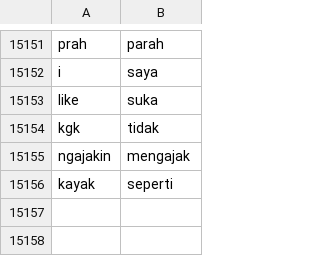
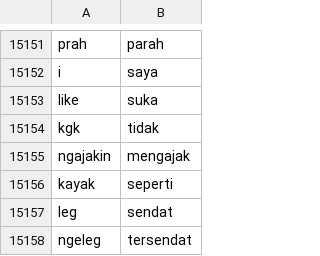
Before and after one commit to rfqsm/Lexicon, a CSV file: kamus_data/colloquial-indonesian-lexicon-modified.csv, drawn as a sheet; only a part is shown, gaps mark what is left out.

Commit message:
Update colloquial-indonesian-lexicon-modified.csv

```diff
--- a/kamus_data/colloquial-indonesian-lexicon-modified.csv
+++ b/kamus_data/colloquial-indonesian-lexicon-modified.csv
@@ -15156 +15156,3 @@ ngajakin,mengajak
 kayak,seperti
+leg,sendat
+ngeleg,tersendat
```
